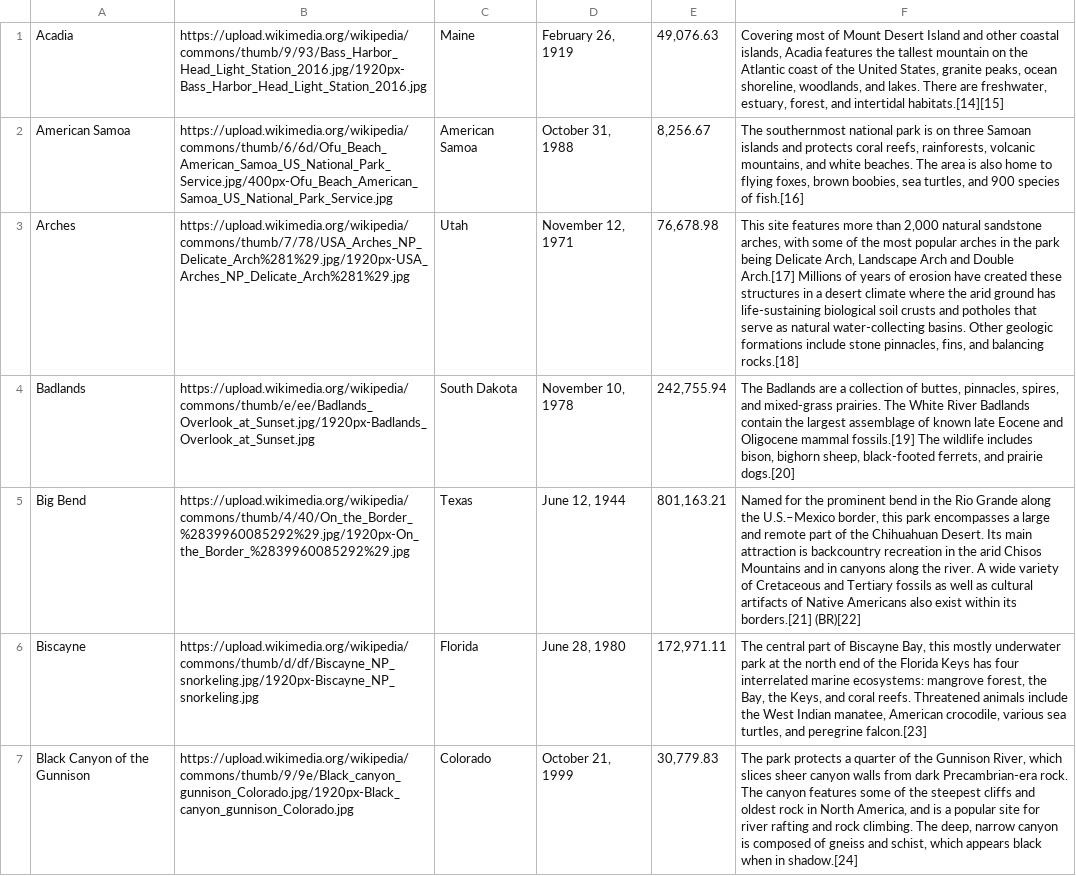
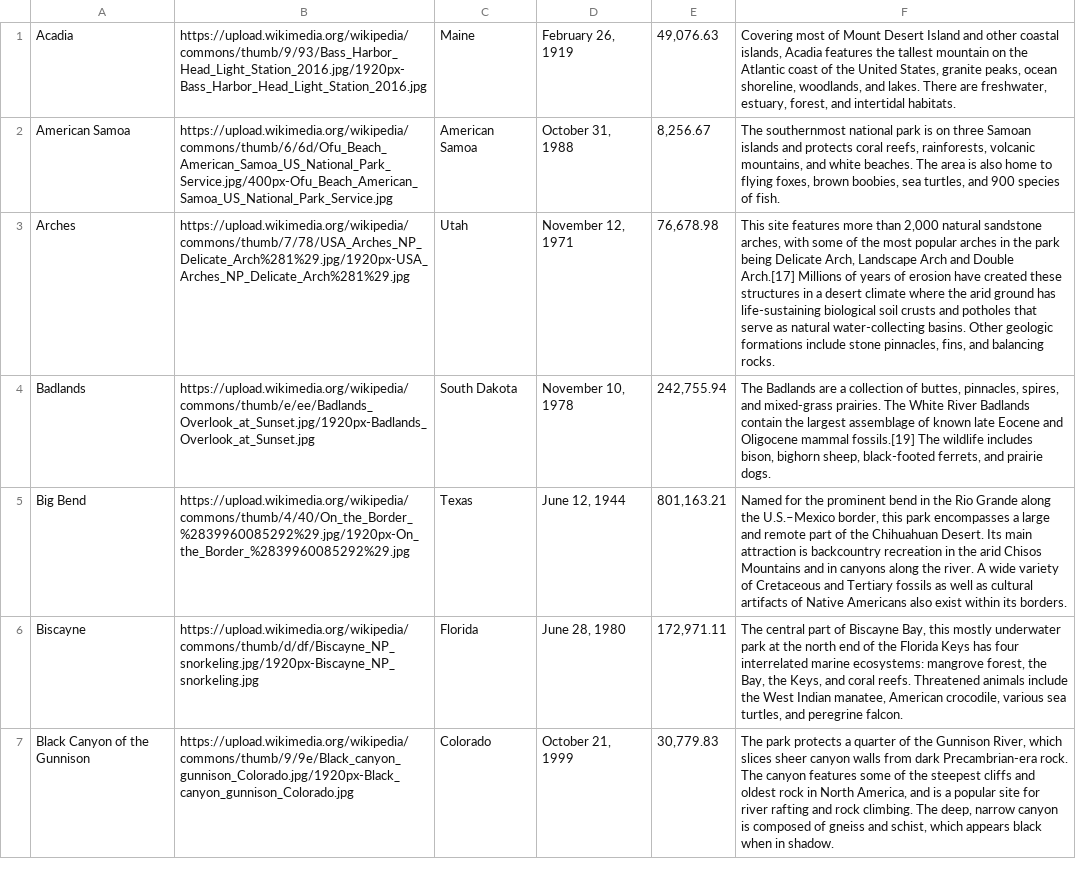
Before and after one commit to Jkuffler/MyNationalParksAPI, a CSV file: parks.csv, drawn as a sheet; only a part is shown; the diff covers the shown part only; the diff names each change by its address in the sheet, - before the commit and + after, or states it on an @@ line.

```diff
--- a/parks.csv
+++ b/parks.csv
-F1: …and intertidal habitats.[14][15]
+F1: …and intertidal habitats.
-F2: …species of fish.[16]
+F2: …species of fish.
-F3: …and balancing rocks.[18]
+F3: …and balancing rocks.
-F4: …and prairie dogs.[20]
+F4: …and prairie dogs.
-F5: …within its borders.[21] (BR)[22]
+F5: …within its borders.
-F6: …and peregrine falcon.[23]
+F6: …and peregrine falcon.
-F7: …when in shadow.[24]
+F7: …when in shadow.
```
Also changed, not shown: 56 edited cells elsewhere in this file, 2 other files.
